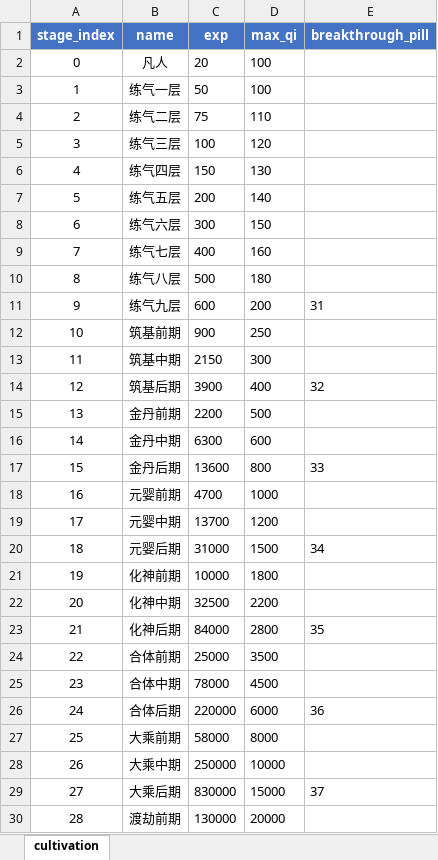
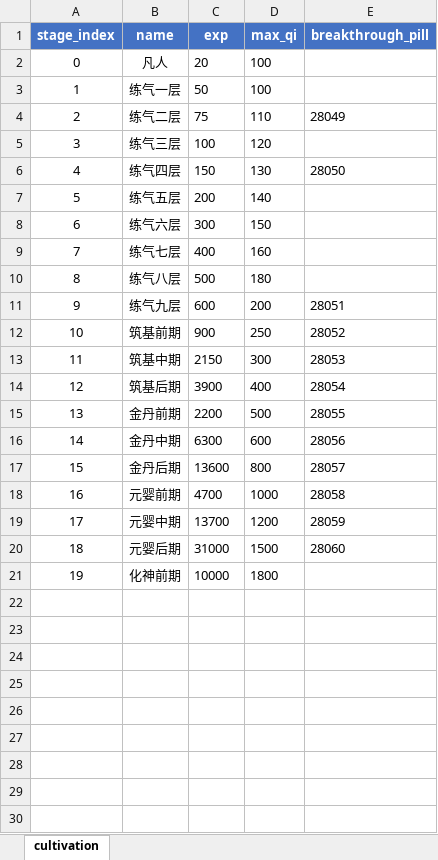
Before and after one commit to stitchohana/MergeGame, an Excel workbook: config/xlsx/cultivation.xlsx, sheet cultivation, drawn as a sheet; only a part is shown; values as stored, in another font and other column widths than the file's, no borders; the diff covers the shown part only; the diff names each change by its address in the sheet, - before the commit and + after, or states it on an @@ line.

```diff
--- a/config/xlsx/cultivation.xlsx (sheet cultivation)
+++ b/config/xlsx/cultivation.xlsx (sheet cultivation)
-E4 (breakthrough_pill): (empty)
+E4 (breakthrough_pill): 28049
-E6 (breakthrough_pill): (empty)
+E6 (breakthrough_pill): 28050
-E11 (breakthrough_pill): 31
+E11 (breakthrough_pill): 28051
-E12 (breakthrough_pill): (empty)
+E12 (breakthrough_pill): 28052
-E13 (breakthrough_pill): (empty)
+E13 (breakthrough_pill): 28053
-E14 (breakthrough_pill): 32
+E14 (breakthrough_pill): 28054
-E15 (breakthrough_pill): (empty)
+E15 (breakthrough_pill): 28055
-E16 (breakthrough_pill): (empty)
+E16 (breakthrough_pill): 28056
-E17 (breakthrough_pill): 33
+E17 (breakthrough_pill): 28057
-E18 (breakthrough_pill): (empty)
+E18 (breakthrough_pill): 28058
-E19 (breakthrough_pill): (empty)
+E19 (breakthrough_pill): 28059
-E20 (breakthrough_pill): 34
+E20 (breakthrough_pill): 28060
-row 22: 20 | 化神中期 | 32500 | 2200
-row 23: 21 | 化神后期 | 84000 | 2800 | 35
-row 24: 22 | 合体前期 | 25000 | 3500
-row 25: 23 | 合体中期 | 78000 | 4500
-row 26: 24 | 合体后期 | 220000 | 6000 | 36
-row 27: 25 | 大乘前期 | 58000 | 8000
-row 28: 26 | 大乘中期 | 250000 | 10000
-row 29: 27 | 大乘后期 | 830000 | 15000 | 37
-row 30: 28 | 渡劫前期 | 130000 | 20000
```
Also changed, not shown: 2 removed rows elsewhere in this sheet, config/xlsx/home_meridians.xlsx, config/xlsx/items.xlsx, 27 other files.
